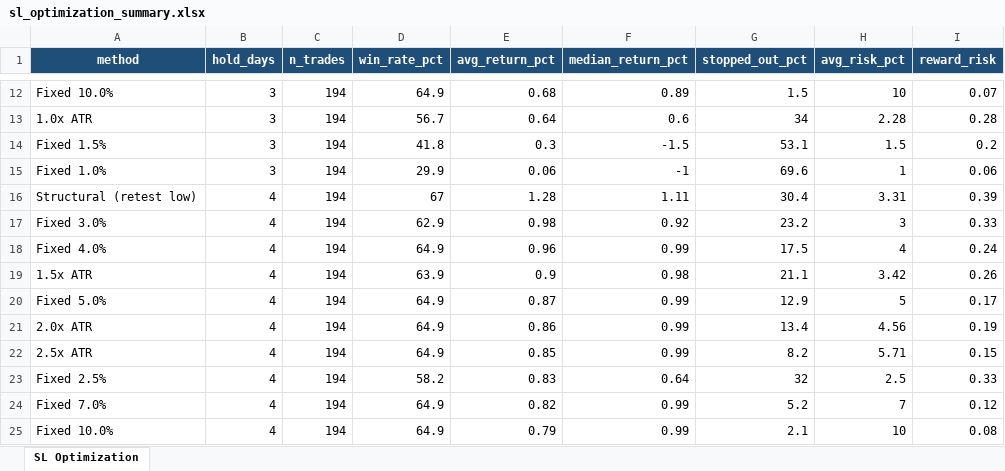
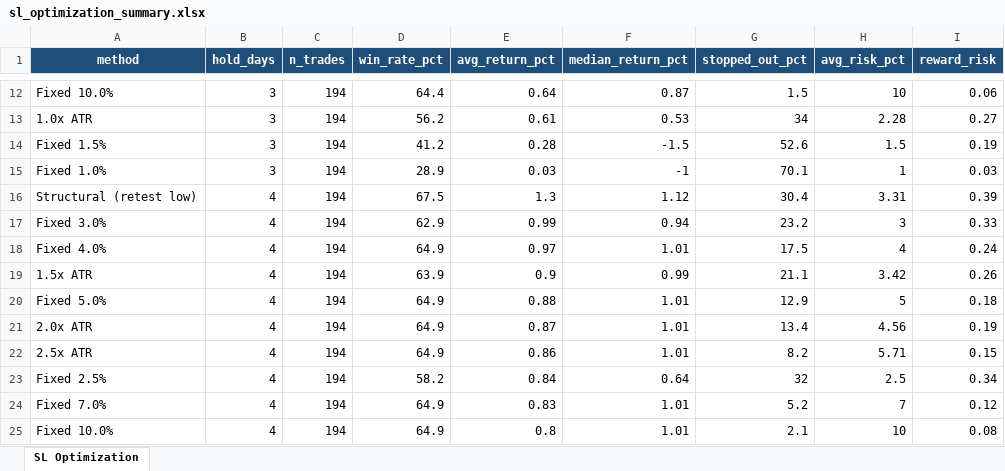
Before and after one commit to atikhalde/Retest, an Excel workbook: results/sl_optimization_summary.xlsx, sheet SL Optimization, drawn as a sheet; only a part is shown, gaps mark what is left out; values as stored, in another font and other column widths than the file's, no borders; conditional formats and table styles not drawn; the diff covers the shown part only; the diff names each change by its address in the sheet, - before the commit and + after, or states it on an @@ line.

```diff
--- a/results/sl_optimization_summary.xlsx (sheet SL Optimization)
+++ b/results/sl_optimization_summary.xlsx (sheet SL Optimization)
-D12 (win_rate_pct): 64.9
+D12 (win_rate_pct): 64.4
-E12 (avg_return_pct): 0.68
+E12 (avg_return_pct): 0.64
-F12 (median_return_pct): 0.89
+F12 (median_return_pct): 0.87
-I12 (reward_risk): 0.07
+I12 (reward_risk): 0.06
-D13 (win_rate_pct): 56.7
+D13 (win_rate_pct): 56.2
-E13 (avg_return_pct): 0.64
+E13 (avg_return_pct): 0.61
-F13 (median_return_pct): 0.6
+F13 (median_return_pct): 0.53
-I13 (reward_risk): 0.28
+I13 (reward_risk): 0.27
-D14 (win_rate_pct): 41.8
+D14 (win_rate_pct): 41.2
-E14 (avg_return_pct): 0.3
+E14 (avg_return_pct): 0.28
-G14 (stopped_out_pct): 53.1
+G14 (stopped_out_pct): 52.6
-I14 (reward_risk): 0.2
+I14 (reward_risk): 0.19
-D15 (win_rate_pct): 29.9
+D15 (win_rate_pct): 28.9
-E15 (avg_return_pct): 0.06
+E15 (avg_return_pct): 0.03
-G15 (stopped_out_pct): 69.6
+G15 (stopped_out_pct): 70.1
-I15 (reward_risk): 0.06
+I15 (reward_risk): 0.03
-D16 (win_rate_pct): 67
+D16 (win_rate_pct): 67.5
-E16 (avg_return_pct): 1.28
+E16 (avg_return_pct): 1.3
-F16 (median_return_pct): 1.11
+F16 (median_return_pct): 1.12
-E17 (avg_return_pct): 0.98
+E17 (avg_return_pct): 0.99
-F17 (median_return_pct): 0.92
+F17 (median_return_pct): 0.94
-E18 (avg_return_pct): 0.96
+E18 (avg_return_pct): 0.97
-F18 (median_return_pct): 0.99
+F18 (median_return_pct): 1.01
-F19 (median_return_pct): 0.98
+F19 (median_return_pct): 0.99
-E20 (avg_return_pct): 0.87
+E20 (avg_return_pct): 0.88
-F20:F22 (median_return_pct): 0.99
+F20:F22 (median_return_pct): 1.01
-I20 (reward_risk): 0.17
+I20 (reward_risk): 0.18
-E21 (avg_return_pct): 0.86
+E21 (avg_return_pct): 0.87
-E22 (avg_return_pct): 0.85
+E22 (avg_return_pct): 0.86
-E23 (avg_return_pct): 0.83
+E23 (avg_return_pct): 0.84
-I23 (reward_risk): 0.33
+I23 (reward_risk): 0.34
-E24 (avg_return_pct): 0.82
+E24 (avg_return_pct): 0.83
-F24:F25 (median_return_pct): 0.99
+F24:F25 (median_return_pct): 1.01
-E25 (avg_return_pct): 0.79
+E25 (avg_return_pct): 0.8
```
Also changed, not shown: 4 added rows, 4 removed rows and 142 edited cells elsewhere in this sheet, results/backtest_results.xlsx, results/backtest_simple.xlsx, 9 other files.
